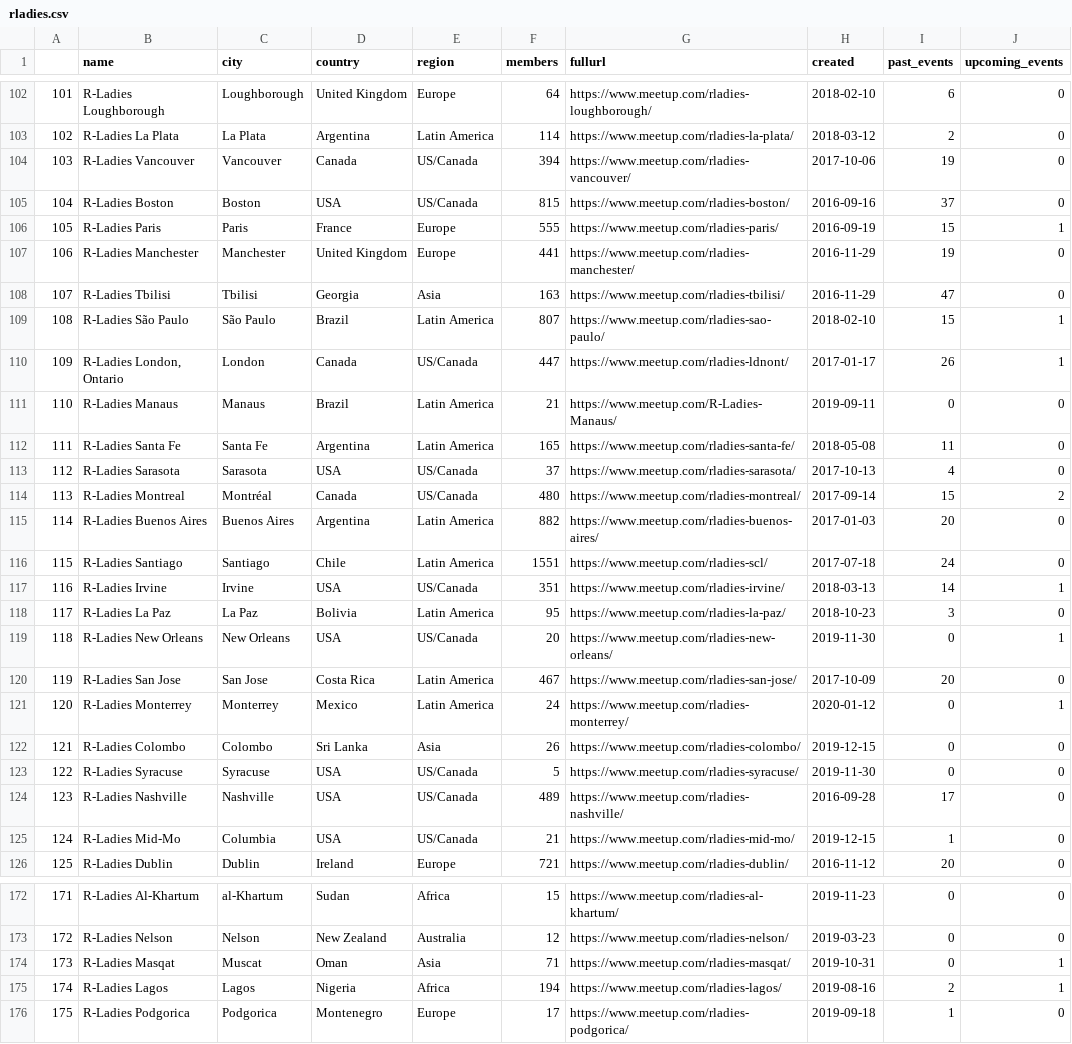
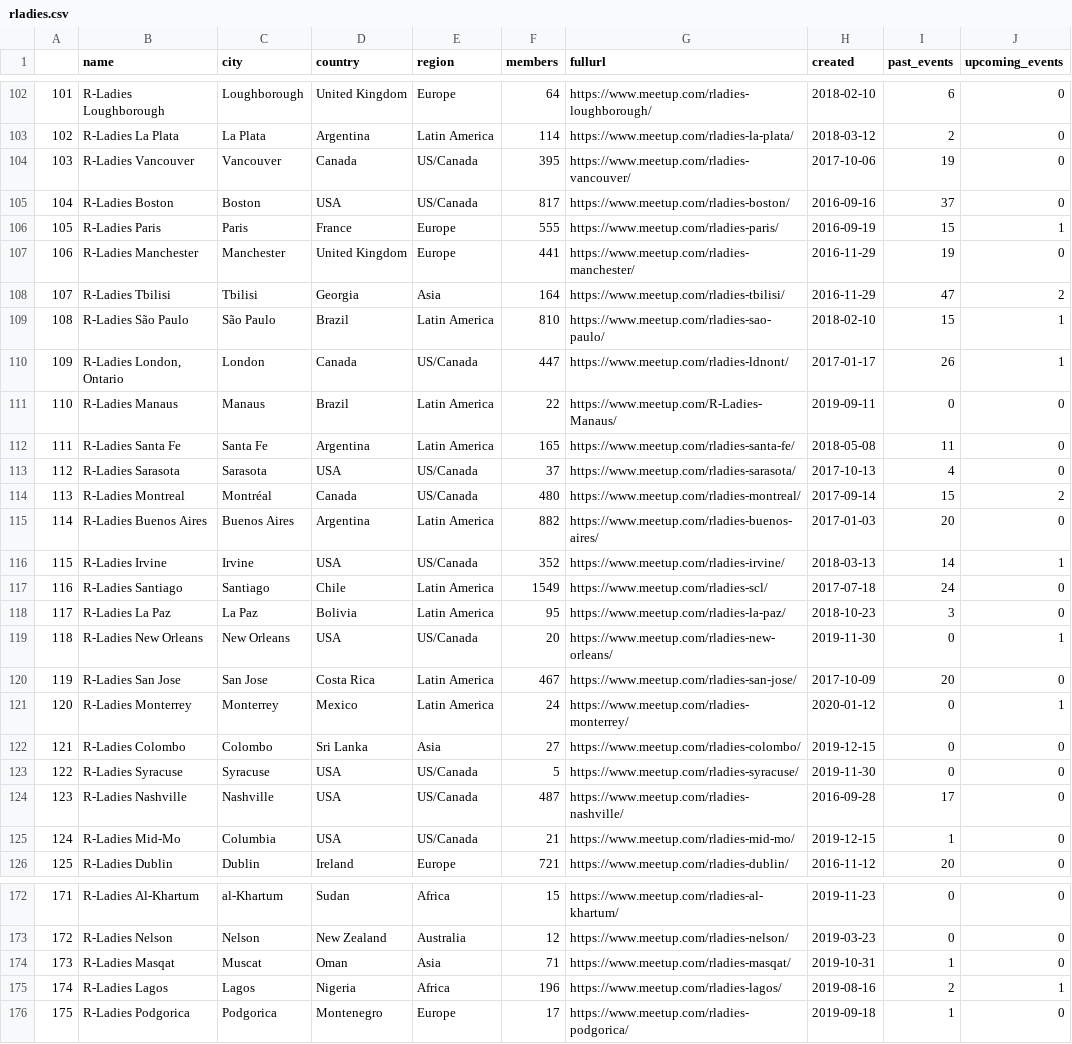
Before and after one commit to r-community/user-groups, a CSV file: docs/data/rladies.csv, drawn as a sheet; only a part is shown, gaps mark what is left out; the diff covers the shown part only.

```diff
--- a/docs/data/rladies.csv
+++ b/docs/data/rladies.csv
@@ -103,10 +103,10 @@
 "102","R-Ladies La Plata","La Plata","Argentina","Latin America",114,"https://www.meetup.com/rladies-la-plata/",2018-03-12,2,0
-"103","R-Ladies Vancouver","Vancouver","Canada","US/Canada",394,"https://www.meetup.com/rladies-vancouver/",2017-10-06,19,0
-"104","R-Ladies Boston","Boston","USA","US/Canada",815,"https://www.meetup.com/rladies-boston/",2016-09-16,37,0
+"103","R-Ladies Vancouver","Vancouver","Canada","US/Canada",395,"https://www.meetup.com/rladies-vancouver/",2017-10-06,19,0
+"104","R-Ladies Boston","Boston","USA","US/Canada",817,"https://www.meetup.com/rladies-boston/",2016-09-16,37,0
 "105","R-Ladies Paris","Paris","France","Europe",555,"https://www.meetup.com/rladies-paris/",2016-09-19,15,1
 "106","R-Ladies Manchester","Manchester","United Kingdom","Europe",441,"https://www.meetup.com/rladies-manchester/",2016-11-29,19,0
-"107","R-Ladies Tbilisi","Tbilisi","Georgia","Asia",163,"https://www.meetup.com/rladies-tbilisi/",2016-11-29,47,0
-"108","R-Ladies São Paulo","São Paulo","Brazil","Latin America",807,"https://www.meetup.com/rladies-sao-paulo/",2018-02-10,15,1
+"107","R-Ladies Tbilisi","Tbilisi","Georgia","Asia",164,"https://www.meetup.com/rladies-tbilisi/",2016-11-29,47,2
+"108","R-Ladies São Paulo","São Paulo","Brazil","Latin America",810,"https://www.meetup.com/rladies-sao-paulo/",2018-02-10,15,1
 "109","R-Ladies London, Ontario","London","Canada","US/Canada",447,"https://www.meetup.com/rladies-ldnont/",2017-01-17,26,1
-"110","R-Ladies Manaus","Manaus","Brazil","Latin America",21,"https://www.meetup.com/R-Ladies-Manaus/",2019-09-11,0,0
+"110","R-Ladies Manaus","Manaus","Brazil","Latin America",22,"https://www.meetup.com/R-Ladies-Manaus/",2019-09-11,0,0
 "111","R-Ladies Santa Fe","Santa Fe","Argentina","Latin America",165,"https://www.meetup.com/rladies-santa-fe/",2018-05-08,11,0
@@ -115,4 +115,4 @@
 "114","R-Ladies Buenos Aires","Buenos Aires","Argentina","Latin America",882,"https://www.meetup.com/rladies-buenos-aires/",2017-01-03,20,0
-"115","R-Ladies Santiago","Santiago","Chile","Latin America",1551,"https://www.meetup.com/rladies-scl/",2017-07-18,24,0
-"116","R-Ladies Irvine","Irvine","USA","US/Canada",351,"https://www.meetup.com/rladies-irvine/",2018-03-13,14,1
+"115","R-Ladies Irvine","Irvine","USA","US/Canada",352,"https://www.meetup.com/rladies-irvine/",2018-03-13,14,1
+"116","R-Ladies Santiago","Santiago","Chile","Latin America",1549,"https://www.meetup.com/rladies-scl/",2017-07-18,24,0
 "117","R-Ladies La Paz","La Paz","Bolivia","Latin America",95,"https://www.meetup.com/rladies-la-paz/",2018-10-23,3,0
@@ -121,5 +121,5 @@
 "120","R-Ladies Monterrey","Monterrey","Mexico","Latin America",24,"https://www.meetup.com/rladies-monterrey/",2020-01-12,0,1
-"121","R-Ladies Colombo","Colombo","Sri Lanka","Asia",26,"https://www.meetup.com/rladies-colombo/",2019-12-15,0,0
+"121","R-Ladies Colombo","Colombo","Sri Lanka","Asia",27,"https://www.meetup.com/rladies-colombo/",2019-12-15,0,0
 "122","R-Ladies Syracuse","Syracuse","USA","US/Canada",5,"https://www.meetup.com/rladies-syracuse/",2019-11-30,0,0
-"123","R-Ladies Nashville","Nashville","USA","US/Canada",489,"https://www.meetup.com/rladies-nashville/",2016-09-28,17,0
+"123","R-Ladies Nashville","Nashville","USA","US/Canada",487,"https://www.meetup.com/rladies-nashville/",2016-09-28,17,0
 "124","R-Ladies Mid-Mo","Columbia","USA","US/Canada",21,"https://www.meetup.com/rladies-mid-mo/",2019-12-15,1,0
@@ -173,4 +173,4 @@
 "172","R-Ladies Nelson","Nelson","New Zealand","Australia",12,"https://www.meetup.com/rladies-nelson/",2019-03-23,0,0
-"173","R-Ladies Masqat","Muscat","Oman","Asia",71,"https://www.meetup.com/rladies-masqat/",2019-10-31,0,1
-"174","R-Ladies Lagos","Lagos","Nigeria","Africa",194,"https://www.meetup.com/rladies-lagos/",2019-08-16,2,1
+"173","R-Ladies Masqat","Muscat","Oman","Asia",71,"https://www.meetup.com/rladies-masqat/",2019-10-31,1,0
+"174","R-Ladies Lagos","Lagos","Nigeria","Africa",196,"https://www.meetup.com/rladies-lagos/",2019-08-16,2,1
 "175","R-Ladies Podgorica","Podgorica","Montenegro","Europe",17,"https://www.meetup.com/rladies-podgorica/",2019-09-18,1,0
```
Also changed, not shown: 1 added row, 1 removed row and 104 edited cells elsewhere in this file, docs/data/rladies_hosts.csv, docs/data/rugs.csv, 5 other files.
